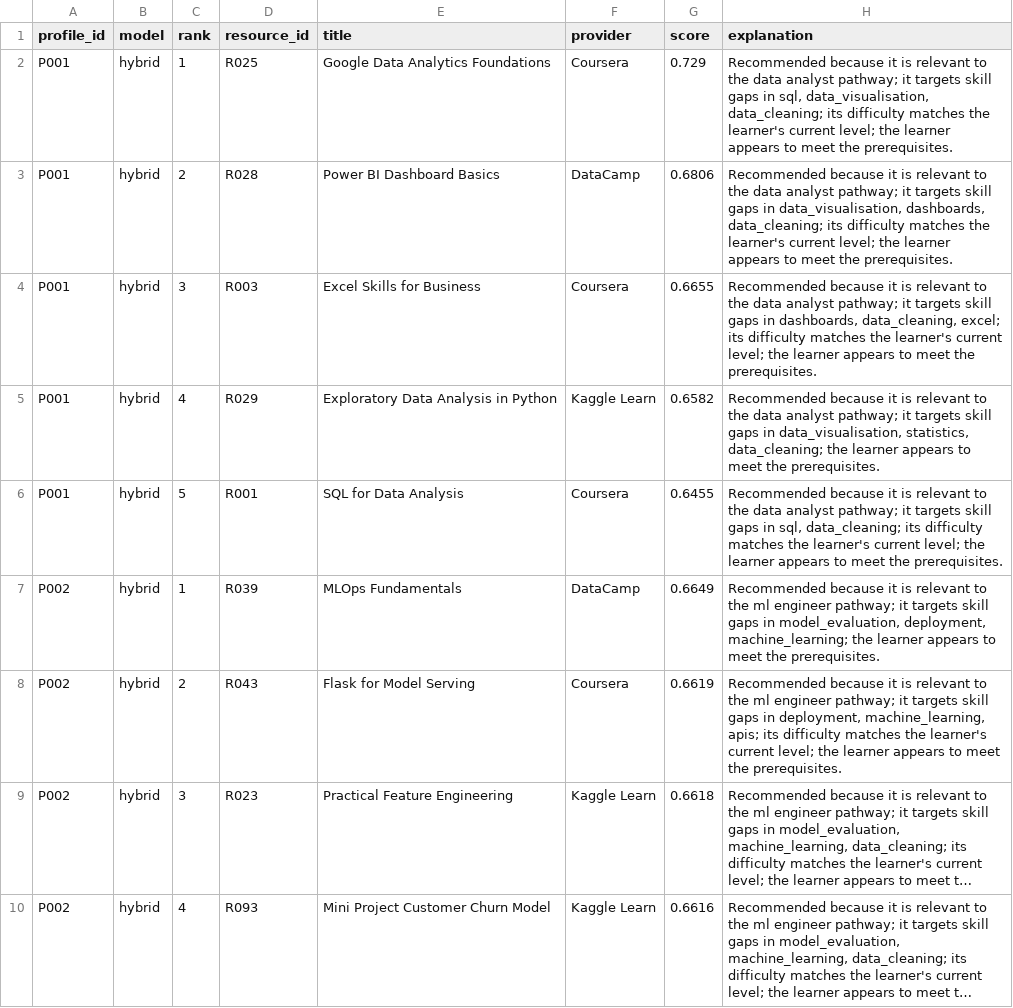
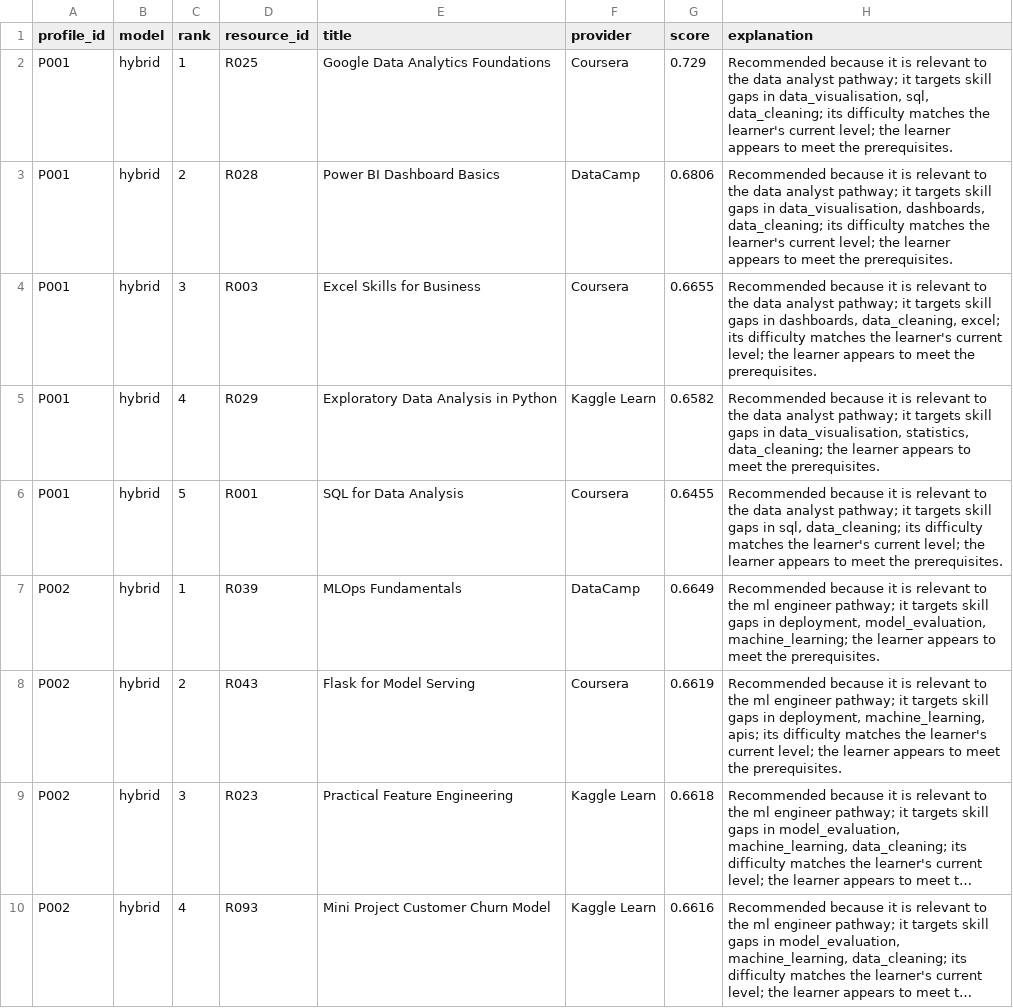
Before and after one commit to chewy990/career-aware-learning-recommender, a CSV file: outputs/recommendations_hybrid.csv, drawn as a sheet; only a part is shown; long unchanged cells end in …; the diff covers the shown part only.

```diff
--- a/outputs/recommendations_hybrid.csv
+++ b/outputs/recommendations_hybrid.csv
@@ -1,3 +1,3 @@
 profile_id,model,rank,resource_id,title,provider,score,explanation
-P001,hybrid,1,R025,Google Data Analytics Foundations,Coursera,0.729,"Recommended because it is relevant to the data analyst pathway; it targets skill gaps in sql, data_visualisation, data_cleaning; its difficulty matches the learner's current level; the learner appears to meet the prerequisites."
+P001,hybrid,1,R025,Google Data Analytics Foundations,Coursera,0.729,"Recommended because it is relevant to the data analyst pathway; it targets skill gaps in data_visualisation, sql, data_cleaning; its difficulty matches the learner's current level; the learner appears to meet the prerequisites."
 P001,hybrid,2,R028,Power BI Dashboard Basics,DataCamp,0.6806,"Recommended because it is relevant to the data analyst pathway; it targets skill gaps in data_visualisation, dashboards, data_cleaning; its difficulty matches the learner's current level; the learner appears to meet the prerequisites."
@@ -6,3 +6,3 @@ P001,hybrid,4,R029,Exploratory Data Analysis in Python,Kaggle Learn,0.6582,"Reco
 P001,hybrid,5,R001,SQL for Data Analysis,Coursera,0.6455,"Recommended because it is relevant to the data analyst pathway; it targets skill gaps in sql, data_cleaning; its difficulty matches the learner's current level; the learner appears to meet the prerequisites."
-P002,hybrid,1,R039,MLOps Fundamentals,DataCamp,0.6649,"Recommended because it is relevant to the ml engineer pathway; it targets skill gaps in model_evaluation, deployment, machine_learning; the learner appears to meet the prerequisites."
+P002,hybrid,1,R039,MLOps Fundamentals,DataCamp,0.6649,"Recommended because it is relevant to the ml engineer pathway; it targets skill gaps in deployment, model_evaluation, machine_learning; the learner appears to meet the prerequisites."
 P002,hybrid,2,R043,Flask for Model Serving,Coursera,0.6619,"Recommended because it is relevant to the ml engineer pathway; it targets skill gaps in deployment, machine_learning, apis; its difficulty matches the learner's current level; the learner appears to meet the prerequisites."
```
Also changed, not shown: 16 edited cells elsewhere in this file, data/learner_profiles.csv, 5 other files.
